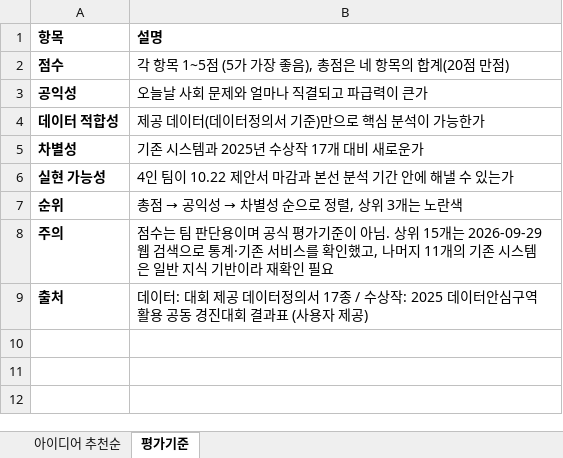
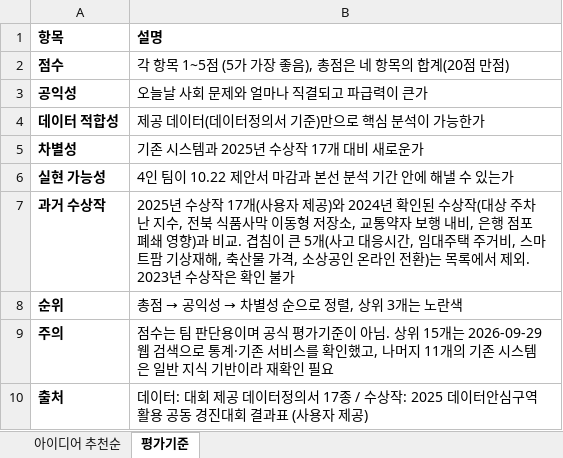
Before and after one commit to yhjang0315-source/-nya-ong, an Excel workbook: docs/아이디어_후보_분석.xlsx, sheet 평가기준, drawn as a sheet; values as stored, in another font and other column widths than the file's, no borders; the diff names each change by its address in the sheet, - before the commit and + after, or states it on an @@ line.

```diff
--- a/docs/아이디어_후보_분석.xlsx (sheet 평가기준)
+++ b/docs/아이디어_후보_분석.xlsx (sheet 평가기준)
+row 7: 과거 수상작 | 2025년 수상작 17개(사용자 제공)와 2024년 확인된 수상작(대상 주차난 지수, 전북 식품사막 이동형 저장소, 교통약자 보행 내비, 은행 점포 폐쇄 영향)과 비교. 겹침이 큰 5개(사고 대응시간, 임대주택 주거비, 스마트팜 기상재해, 축산물 가격, 소상공인 온라인 전환)는 목록에서 제외. 2023년 수상작은 확인 불가
```
Also changed, not shown: sheet 아이디어 추천순, 1 other file.
